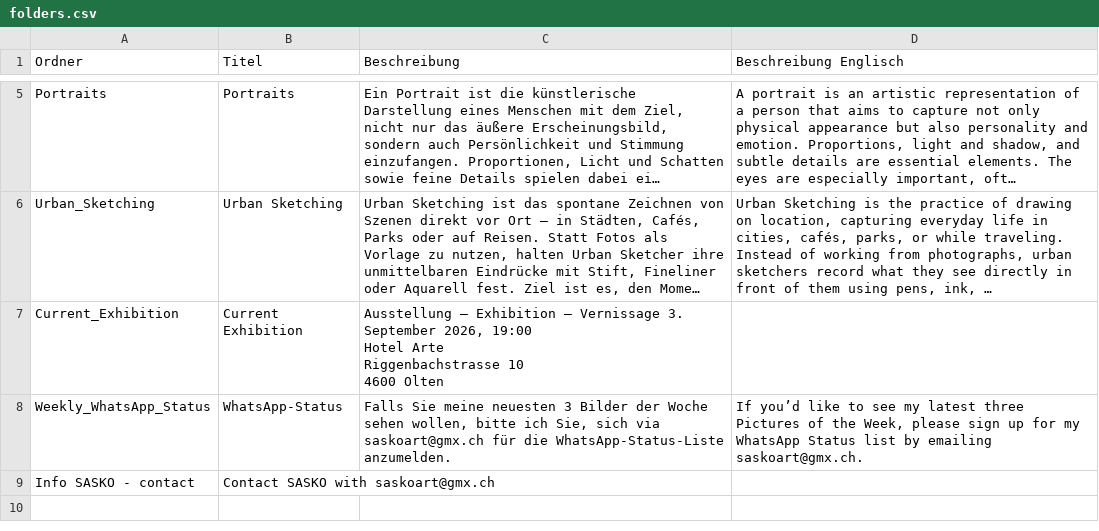
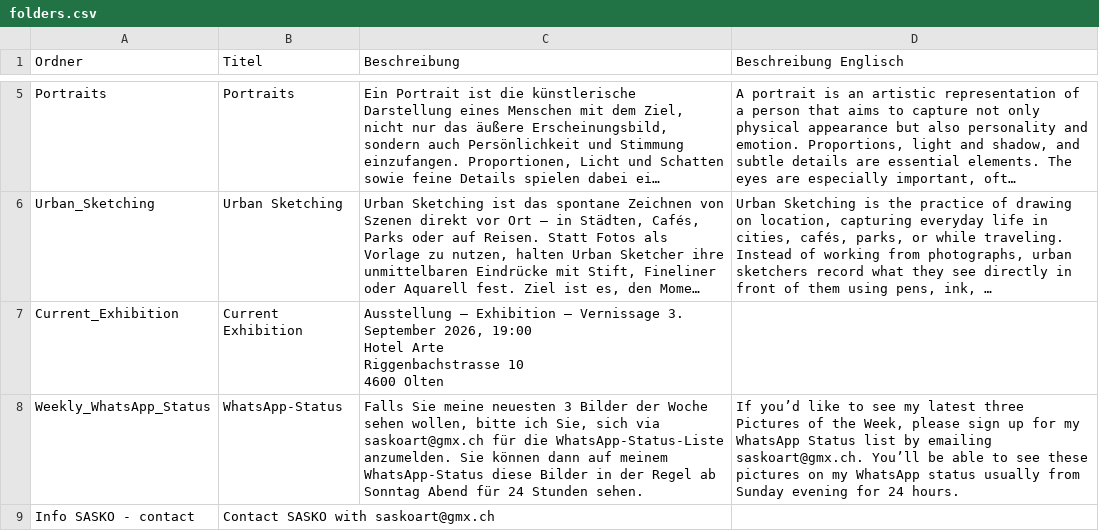
Before and after one commit to saskoart/saskoart.github.io, a CSV file: data/folders.csv, drawn as a sheet; only a part is shown, gaps mark what is left out; long unchanged cells end in ….

Commit message:
Updates

```diff
--- a/data/folders.csv
+++ b/data/folders.csv
@@ -17,4 +17,4 @@ Riggenbachstrasse 10
 4600 Olten",
-Weekly_WhatsApp_Status,WhatsApp-Status,"Falls Sie meine neuesten 3 Bilder der Woche sehen wollen, bitte ich Sie, sich via saskoart@gmx.ch für die WhatsApp-Status-Liste anzumelden.
-","If you’d like to see my latest three Pictures of the Week, please sign up for my WhatsApp Status list by emailing saskoart@gmx.ch."
+Weekly_WhatsApp_Status,WhatsApp-Status,"Falls Sie meine neuesten 3 Bilder der Woche sehen wollen, bitte ich Sie, sich via saskoart@gmx.ch für die WhatsApp-Status-Liste anzumelden. Sie können dann auf meinem WhatsApp-Status diese Bilder in der Regel ab Sonntag Abend für 24 Stunden sehen.
+","If you’d like to see my latest three Pictures of the Week, please sign up for my WhatsApp Status list by emailing saskoart@gmx.ch. You’ll be able to see these pictures on my WhatsApp status usually from Sunday evening for 24 hours."
 Info SASKO - contact,Contact SASKO with saskoart@gmx.ch,,
```
